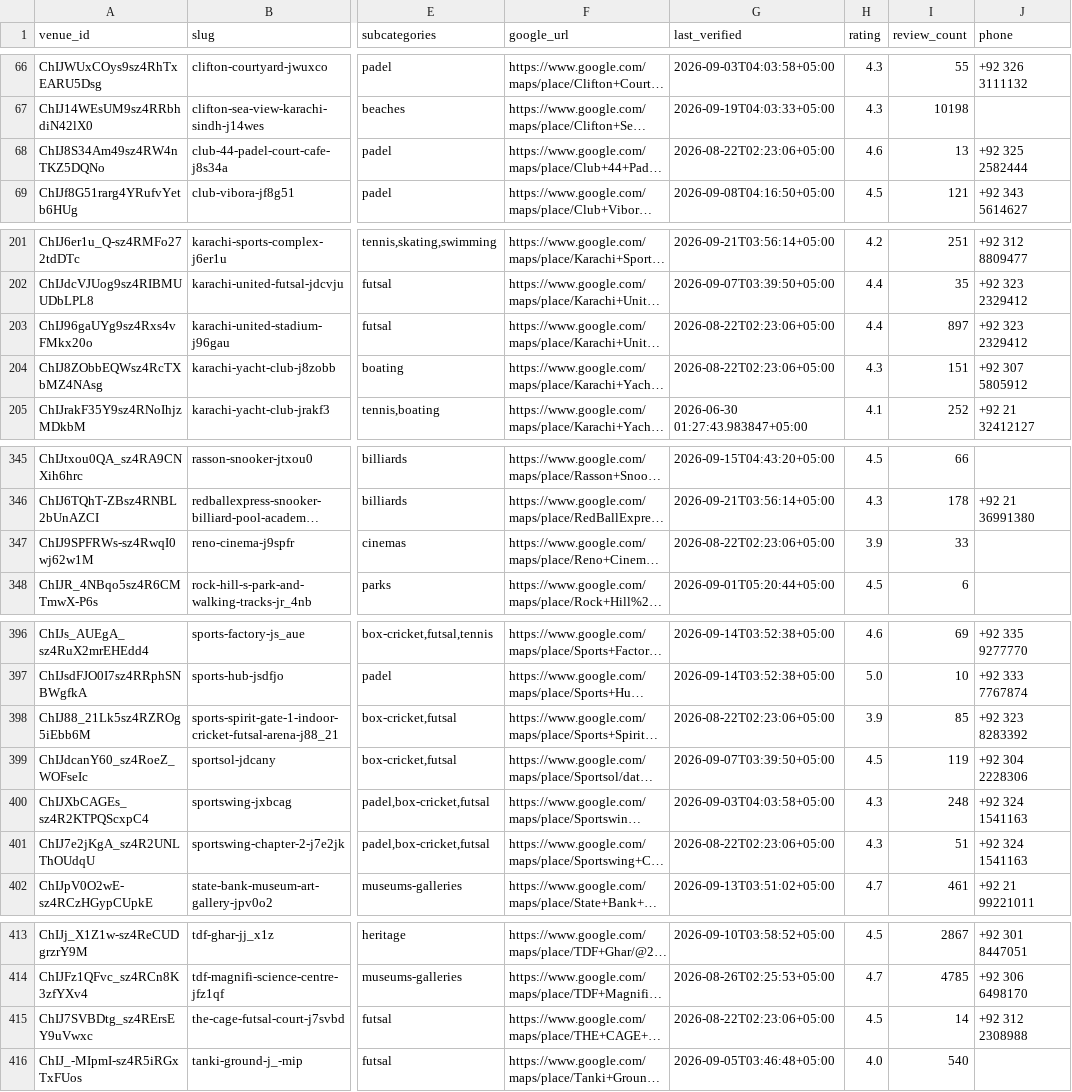
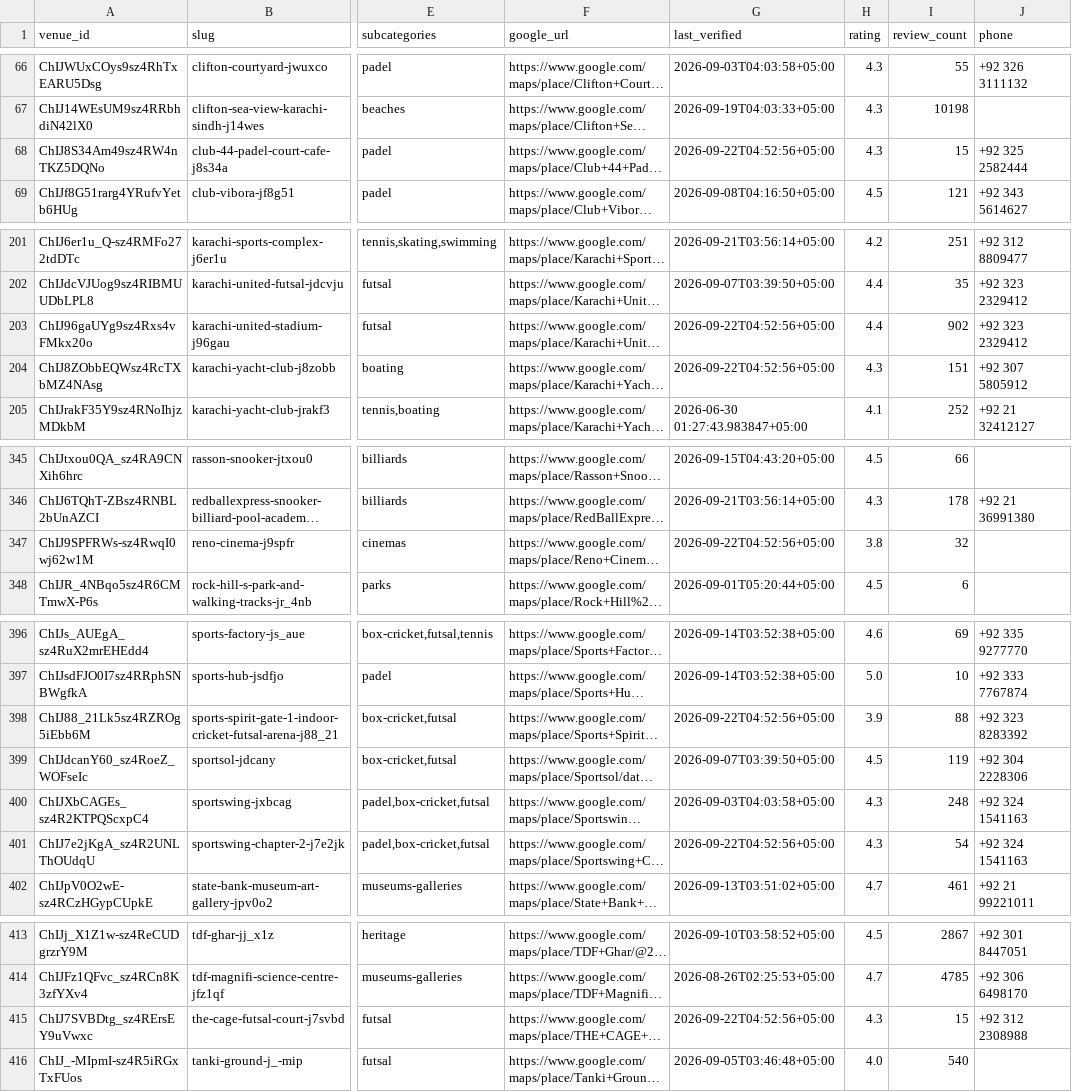
Before and after one commit to hassanraza04/niklo, a CSV file: data/live_listings.csv, drawn as a sheet; only a part is shown, gaps mark what is left out; long unchanged cells end in …; the diff covers the shown part only; the diff names each change by its address in the sheet, - before the commit and + after, or states it on an @@ line.

```diff
--- a/data/live_listings.csv
+++ b/data/live_listings.csv
-G68 (last_verified): 2026-08-22T02:23:06+05:00
+G68 (last_verified): 2026-09-22T04:52:56+05:00
-H68 (rating): 4.6
+H68 (rating): 4.3
-I68 (review_count): 13
+I68 (review_count): 15
-G203:G204 (last_verified): 2026-08-22T02:23:06+05:00
+G203:G204 (last_verified): 2026-09-22T04:52:56+05:00
-I203 (review_count): 897
+I203 (review_count): 902
-G347 (last_verified): 2026-08-22T02:23:06+05:00
+G347 (last_verified): 2026-09-22T04:52:56+05:00
-H347 (rating): 3.9
+H347 (rating): 3.8
-I347 (review_count): 33
+I347 (review_count): 32
-G398 (last_verified): 2026-08-22T02:23:06+05:00
+G398 (last_verified): 2026-09-22T04:52:56+05:00
-I398 (review_count): 85
+I398 (review_count): 88
-G401 (last_verified): 2026-08-22T02:23:06+05:00
+G401 (last_verified): 2026-09-22T04:52:56+05:00
-I401 (review_count): 51
+I401 (review_count): 54
-G415 (last_verified): 2026-08-22T02:23:06+05:00
+G415 (last_verified): 2026-09-22T04:52:56+05:00
-H415 (rating): 4.5
+H415 (rating): 4.3
-I415 (review_count): 14
+I415 (review_count): 15
```
Also changed, not shown: 13 edited cells elsewhere in this file, 3 other files.
